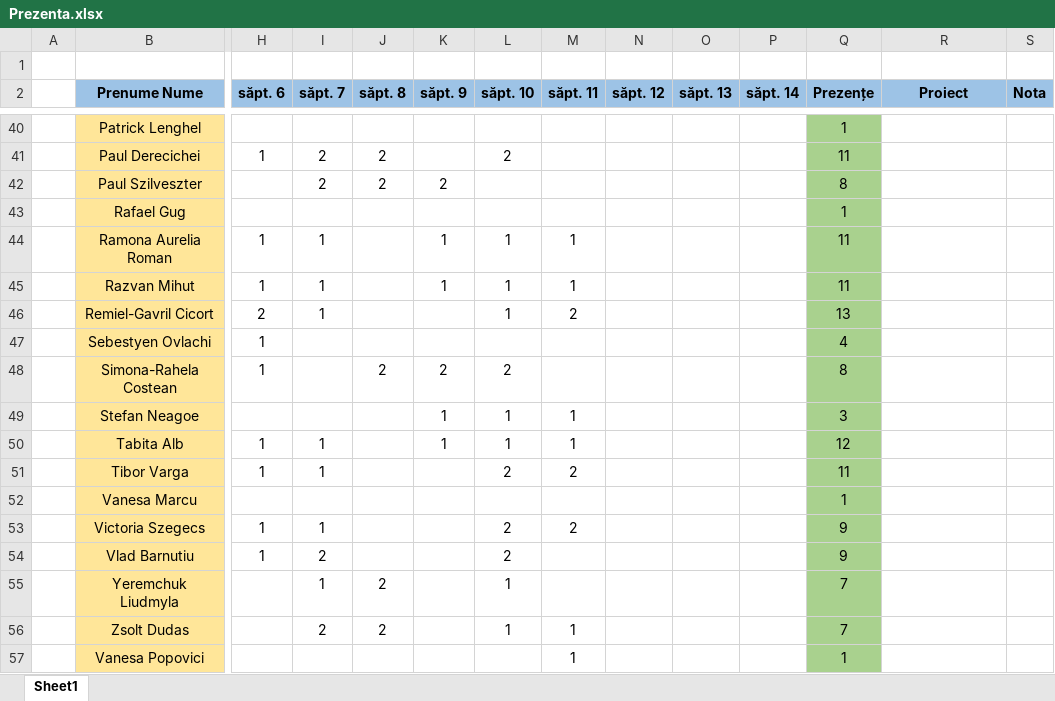
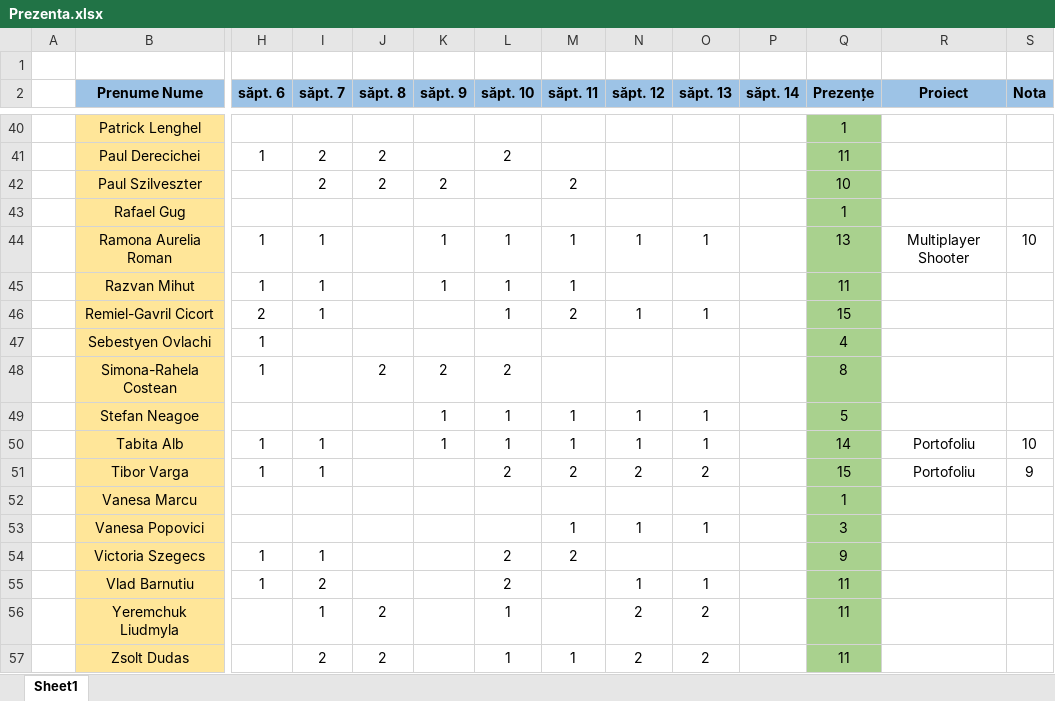
Before and after one commit to PelleRemus/Facultate_Promotia_2024_2027, an Excel workbook: Algoritmi Fundamentali/Prezenta.xlsx, sheet Sheet1, drawn as a sheet; only a part is shown, gaps mark what is left out; values as stored, in another font and other column widths than the file's, no borders; conditional formats not drawn; removed rows and columns are numbered as before the commit, all else as after; rows hold the shown columns only; the diff covers the shown part only; the diff names each change by its address in the sheet, - before the commit and + after, or states it on an @@ line.

```diff
--- a/Algoritmi Fundamentali/Prezenta.xlsx (sheet Sheet1)
+++ b/Algoritmi Fundamentali/Prezenta.xlsx (sheet Sheet1)
-M42 (săpt. 11): (empty)
+M42 (săpt. 11): 2
-Q42 (Prezențe): 8
+Q42 (Prezențe): 10
-N44 (săpt. 12): (empty)
+N44 (săpt. 12): 1
-O44 (săpt. 13): (empty)
+O44 (săpt. 13): 1
-Q44 (Prezențe): 11
+Q44 (Prezențe): 13
-R44 (Proiect): (empty)
+R44 (Proiect): Multiplayer Shooter
-S44 (Nota): (empty)
+S44 (Nota): 10
-N46 (săpt. 12): (empty)
+N46 (săpt. 12): 1
-O46 (săpt. 13): (empty)
+O46 (săpt. 13): 1
-Q46 (Prezențe): 13
+Q46 (Prezențe): 15
-N49:N50 (săpt. 12): (empty)
+N49:N50 (săpt. 12): 1
-O49:O50 (săpt. 13): (empty)
+O49:O50 (săpt. 13): 1
-Q49 (Prezențe): 3
+Q49 (Prezențe): 5
-Q50 (Prezențe): 12
+Q50 (Prezențe): 14
-R50:R51 (Proiect): (empty)
+R50:R51 (Proiect): Portofoliu
-S50 (Nota): (empty)
+S50 (Nota): 10
-N51 (săpt. 12): (empty)
+N51 (săpt. 12): 2
-O51 (săpt. 13): (empty)
+O51 (săpt. 13): 2
-Q51 (Prezențe): 11
+Q51 (Prezențe): 15
-S51 (Nota): (empty)
+S51 (Nota): 9
+row 53:  | Vanesa Popovici |  |  |  |  |  | 1 | 1 | 1 |  | 3
-N55 (săpt. 12): (empty)
+N55 (săpt. 12): 1
-O55 (săpt. 13): (empty)
+O55 (săpt. 13): 1
-Q55 (Prezențe): 9
+Q55 (Prezențe): 11
-N56:N57 (săpt. 12): (empty)
+N56:N57 (săpt. 12): 2
-O56:O57 (săpt. 13): (empty)
+O56:O57 (săpt. 13): 2
-Q56:Q57 (Prezențe): 7
+Q56:Q57 (Prezențe): 11
-row 57:  | Vanesa Popovici |  |  |  |  |  | 1 |  |  |  | 1
```
Also changed, not shown: 71 edited cells elsewhere in this sheet, formulas that keep their value.
